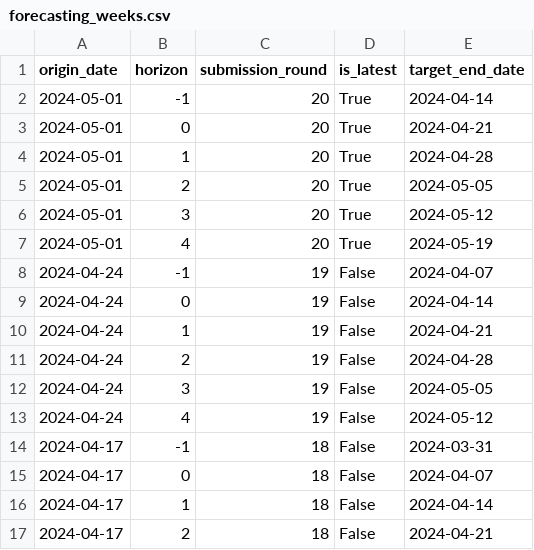
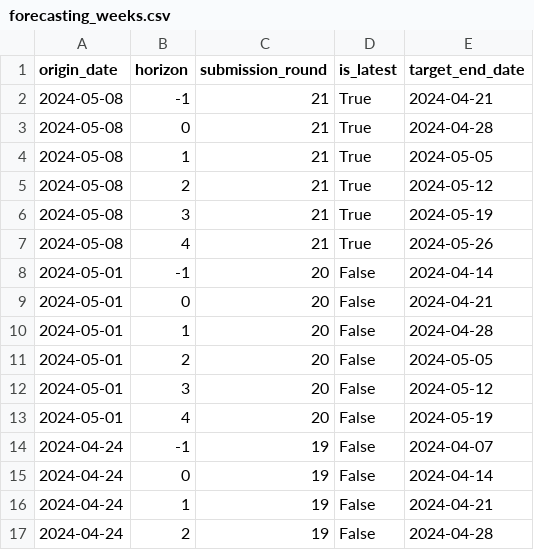
Before and after one commit to european-modelling-hubs/flu-forecast-hub, a CSV file: supporting-files/forecasting_weeks.csv, drawn as a sheet; only a part is shown; the shorter side is filled out with more unchanged rows.

```diff
--- a/supporting-files/forecasting_weeks.csv
+++ b/supporting-files/forecasting_weeks.csv
@@ -1,8 +1,14 @@
 origin_date,horizon,submission_round,is_latest,target_end_date
-2024-05-01,-1,20,True,2024-04-14
-2024-05-01,0,20,True,2024-04-21
-2024-05-01,1,20,True,2024-04-28
-2024-05-01,2,20,True,2024-05-05
-2024-05-01,3,20,True,2024-05-12
-2024-05-01,4,20,True,2024-05-19
+2024-05-08,-1,21,True,2024-04-21
+2024-05-08,0,21,True,2024-04-28
+2024-05-08,1,21,True,2024-05-05
+2024-05-08,2,21,True,2024-05-12
+2024-05-08,3,21,True,2024-05-19
+2024-05-08,4,21,True,2024-05-26
+2024-05-01,-1,20,False,2024-04-14
+2024-05-01,0,20,False,2024-04-21
+2024-05-01,1,20,False,2024-04-28
+2024-05-01,2,20,False,2024-05-05
+2024-05-01,3,20,False,2024-05-12
+2024-05-01,4,20,False,2024-05-19
 2024-04-24,-1,19,False,2024-04-07
```
